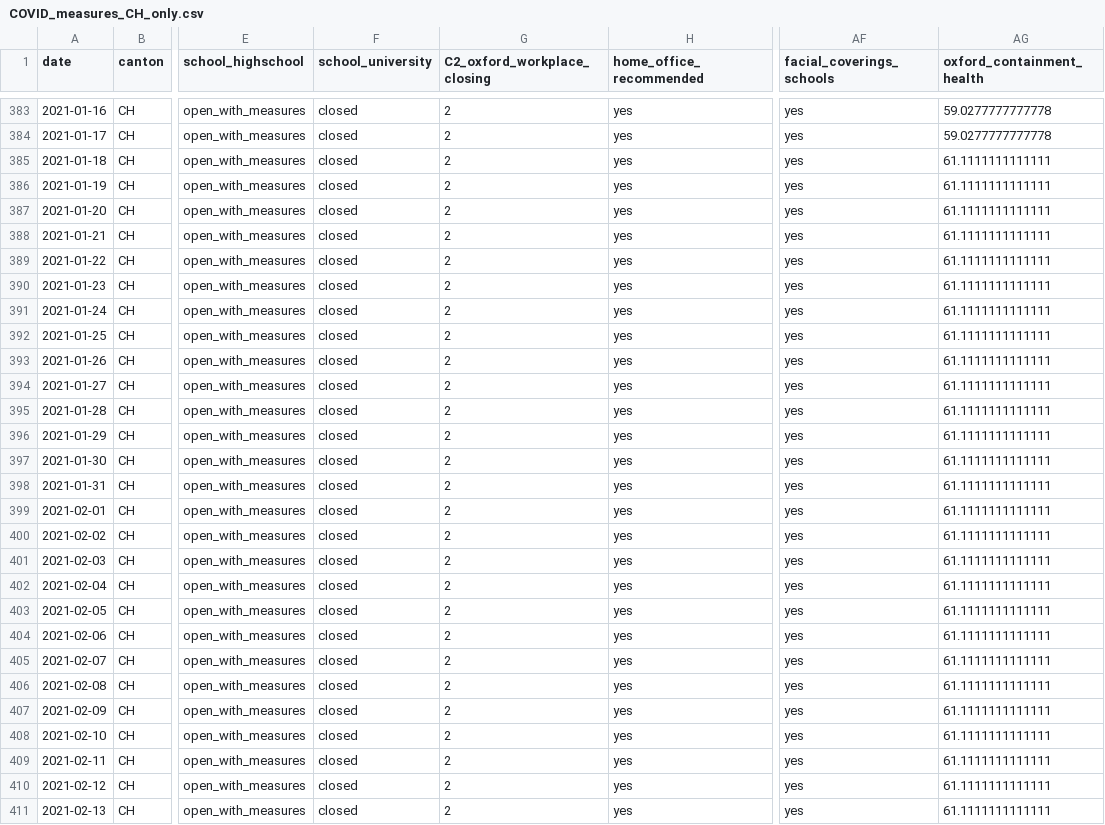
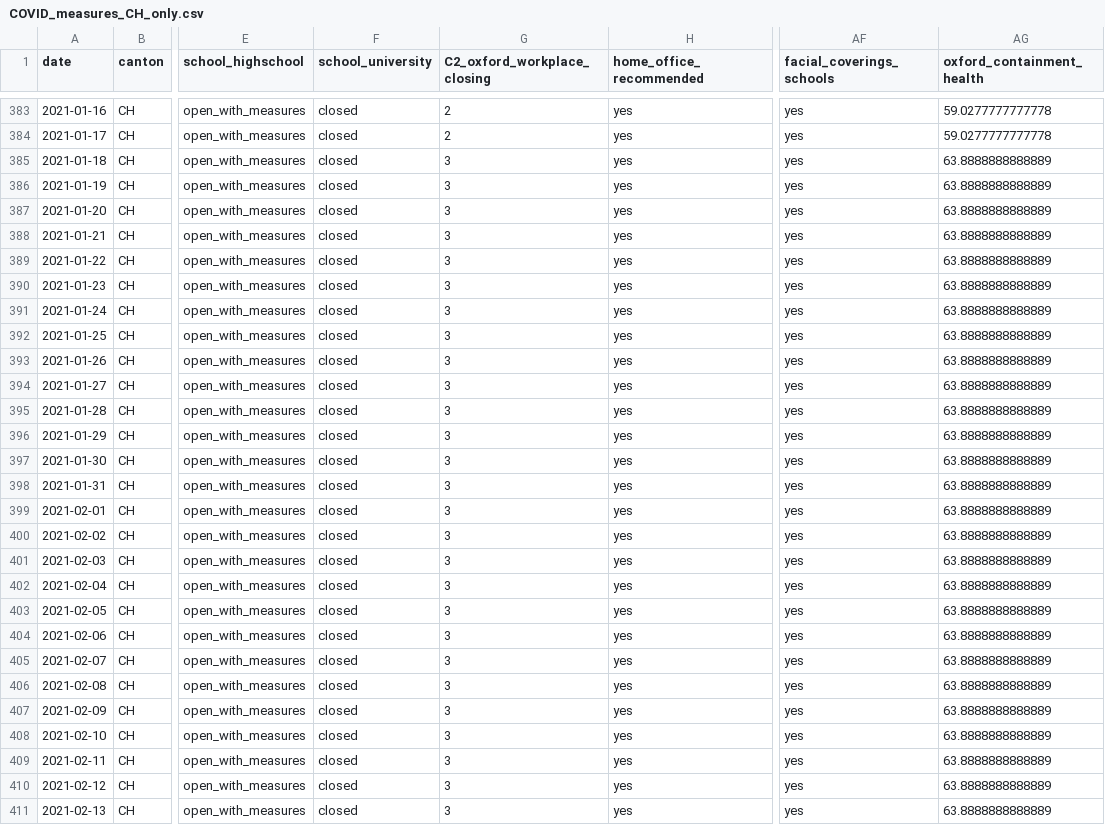
Before and after one commit to SwissTPH/COVID_measures_by_canton, a CSV file: COVID_measures_CH_only.csv, drawn as a sheet; only a part is shown, gaps mark what is left out; the diff covers the shown part only; the diff names each change by its address in the sheet, - before the commit and + after, or states it on an @@ line.

Commit message:
Re-classified some businesses as essential to better reflect the Swiss situation for coding of oxford_c2

```diff
--- a/COVID_measures_CH_only.csv
+++ b/COVID_measures_CH_only.csv
-G385:G411 (C2_oxford_workplace_closing): 2
+G385:G411 (C2_oxford_workplace_closing): 3
-AG385:AG411 (oxford_containment_health): 61.1111111111111
+AG385:AG411 (oxford_containment_health): 63.8888888888889
```
Also changed, not shown: 50 edited cells elsewhere in this file, 4 other files.
